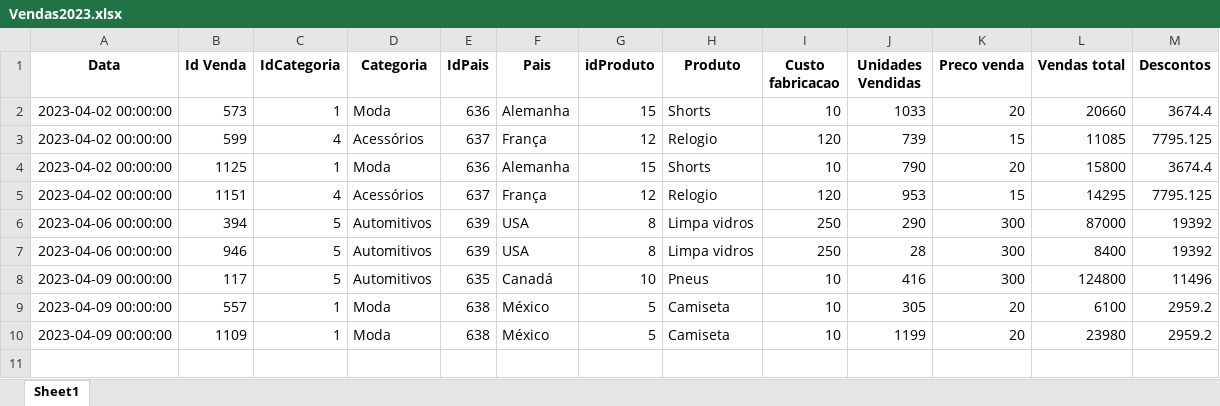
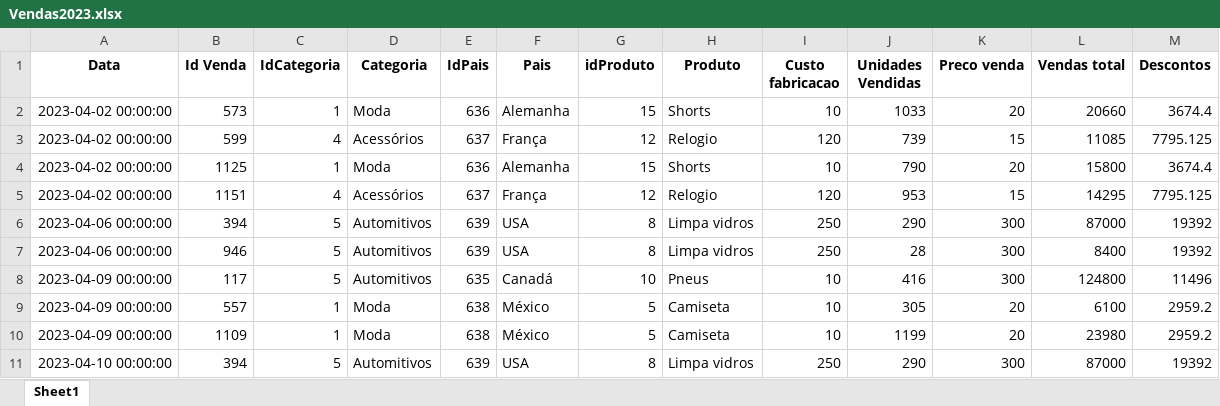
Before and after one commit to roolsant/Python_Learn, an Excel workbook: ETL/ArquivosExcel/Vendas2023.xlsx, sheet Sheet1, drawn as a sheet; values as stored, in another font and other column widths than the file's, no borders; the diff names each change by its address in the sheet, - before the commit and + after, or states it on an @@ line.

Commit message:
inclusão de linhas nos arquivos em excel para Vendas_Consolidado

```diff
--- a/ETL/ArquivosExcel/Vendas2023.xlsx (sheet Sheet1)
+++ b/ETL/ArquivosExcel/Vendas2023.xlsx (sheet Sheet1)
+row 11: 2023-04-10 00:00:00 | 394 | 5 | Automitivos | 639 | USA | 8 | Limpa vidros | 250 | 290 | 300 | 87000 | 19392
```
Also changed, not shown: ETL/ArquivosExcel/Vendas_Consolidado/Vendas_Consolidadas.xlsx, 3 other files.
